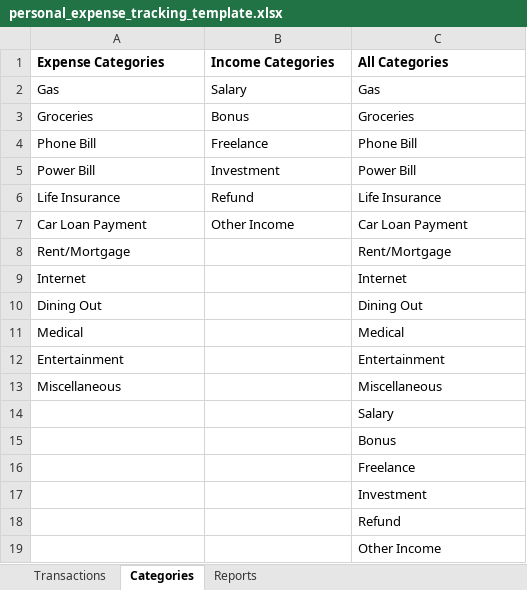
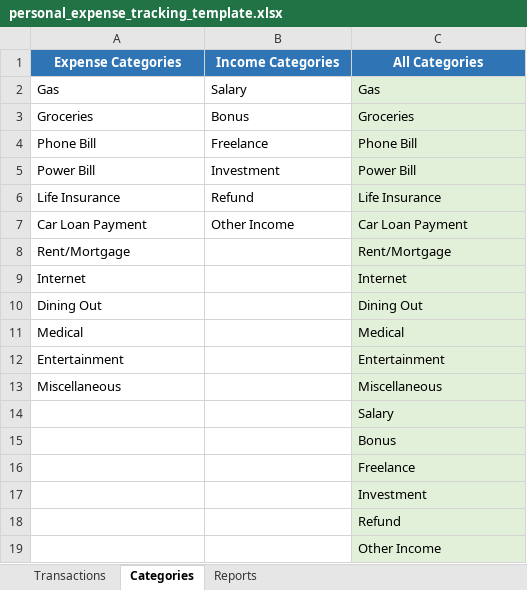
Before and after one commit to iBrid/personal_expense_tracking, an Excel workbook: personal_expense_tracking_template.xlsx, sheet Categories, drawn as a sheet; values as stored, in another font and other column widths than the file's, no borders; the diff names each change by its address in the sheet, - before the commit and + after, or states it on an @@ line.

```diff
--- a/personal_expense_tracking_template.xlsx (sheet Categories)
+++ b/personal_expense_tracking_template.xlsx (sheet Categories)
@@ A1:C1 fill: none → #2F75B5, text colour: black → #FFFFFF, alignment: left → center @@
-C2:C19 fill: none
+C2:C19 fill: #E2F0D9
```
Also changed, not shown: sheet Reports, sheet Transactions, 1 other file.
